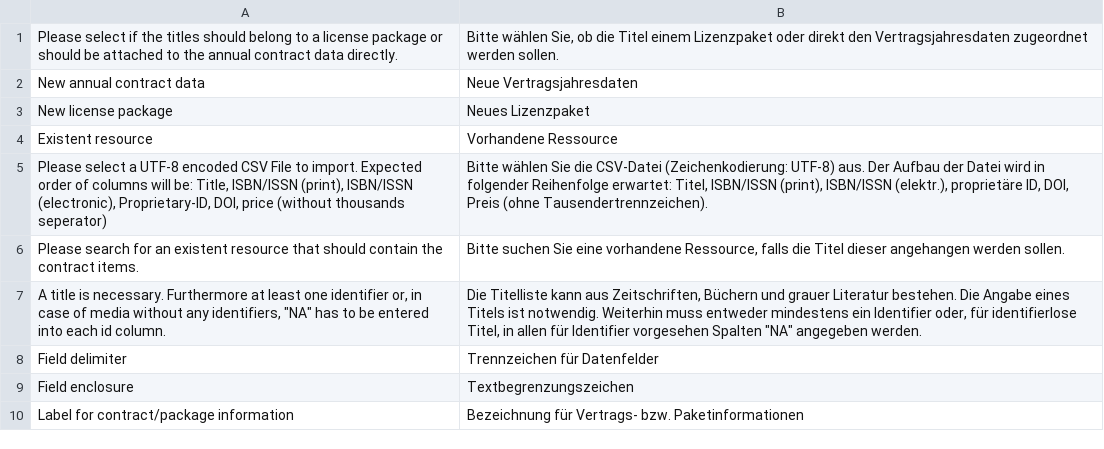
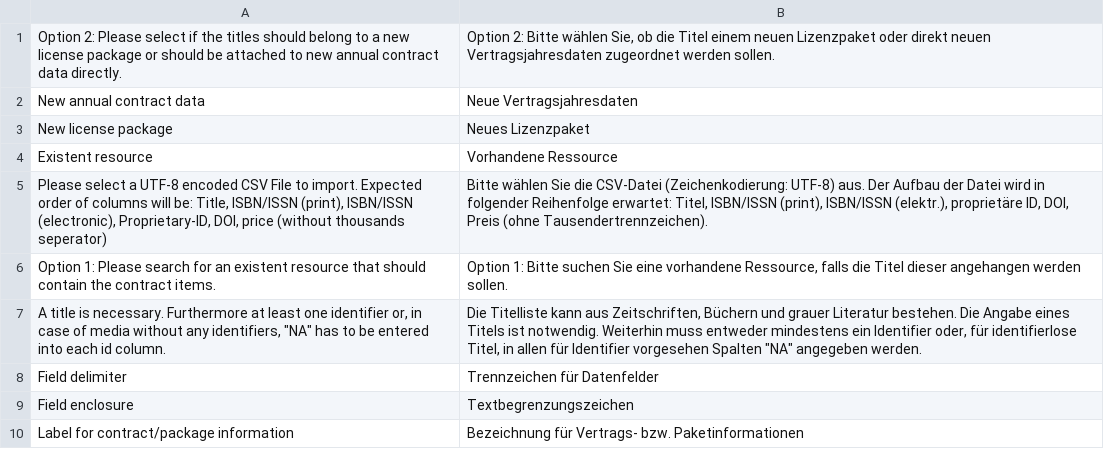
Before and after one commit to amsl-project/issnimporter.ontowiki, a CSV file: languages/issnimporter-de.csv, drawn as a sheet; only a part is shown.

```diff
--- a/languages/issnimporter-de.csv
+++ b/languages/issnimporter-de.csv
@@ -1,2 +1,2 @@
-Please select if the titles should belong to a license package or should be attached to the annual contract data directly.;Bitte wählen Sie, ob die Titel einem Lizenzpaket oder direkt den Vertragsjahresdaten zugeordnet werden sollen.
+Option 2: Please select if the titles should belong to a new license package or should be attached to new annual contract data directly.;Option 2: Bitte wählen Sie, ob die Titel einem neuen Lizenzpaket oder direkt neuen Vertragsjahresdaten zugeordnet werden sollen.
 New annual contract data;Neue Vertragsjahresdaten
@@ -5,3 +5,3 @@ Existent resource;Vorhandene Ressource
 Please select a UTF-8 encoded CSV File to import. Expected order of columns will be: Title, ISBN/ISSN (print), ISBN/ISSN (electronic), Proprietary-ID, DOI, price (without thousands seperator);Bitte wählen Sie die CSV-Datei (Zeichenkodierung: UTF-8) aus. Der Aufbau der Datei wird in folgender Reihenfolge erwartet: Titel, ISBN/ISSN (print), ISBN/ISSN (elektr.), proprietäre ID, DOI, Preis (ohne Tausendertrennzeichen).
-Please search for an existent resource that should contain the contract items.;Bitte suchen Sie eine vorhandene Ressource, falls die Titel dieser angehangen werden sollen.
+Option 1: Please search for an existent resource that should contain the contract items.;Option 1: Bitte suchen Sie eine vorhandene Ressource, falls die Titel dieser angehangen werden sollen.
 A title is necessary. Furthermore at least one identifier or, in case of media without any identifiers, "NA" has to be entered into each id column.;Die Titelliste kann aus Zeitschriften, Büchern und grauer Literatur bestehen. Die Angabe eines Titels ist notwendig. Weiterhin muss entweder mindestens ein Identifier oder, für identifierlose Titel,  in allen für Identifier vorgesehen Spalten "NA" angegeben werden.
```
Also changed, not shown: 2 other files.
